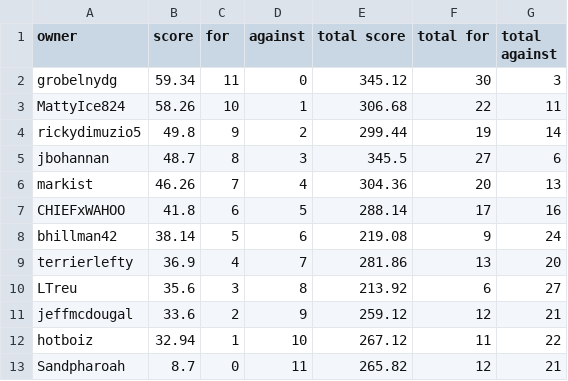
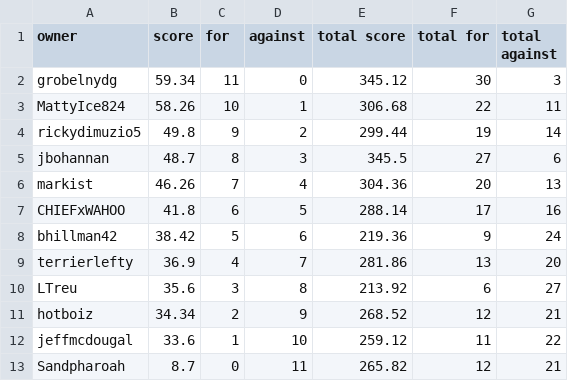
Before and after one commit to markis/backyard-brawl, a CSV file: data/week3.csv, drawn as a sheet.

```diff
--- a/data/week3.csv
+++ b/data/week3.csv
@@ -7,7 +7,7 @@ markist,46.26,7,4,304.36,20,13
 CHIEFxWAHOO,41.8,6,5,288.14,17,16
-bhillman42,38.14,5,6,219.08,9,24
+bhillman42,38.42,5,6,219.36,9,24
 terrierlefty,36.9,4,7,281.86,13,20
 LTreu,35.6,3,8,213.92,6,27
-jeffmcdougal,33.6,2,9,259.12,12,21
-hotboiz,32.94,1,10,267.12,11,22
+hotboiz,34.34,2,9,268.52,12,21
+jeffmcdougal,33.6,1,10,259.12,11,22
 Sandpharoah,8.7,0,11,265.82,12,21
```
Also changed, not shown: data/total.csv.
